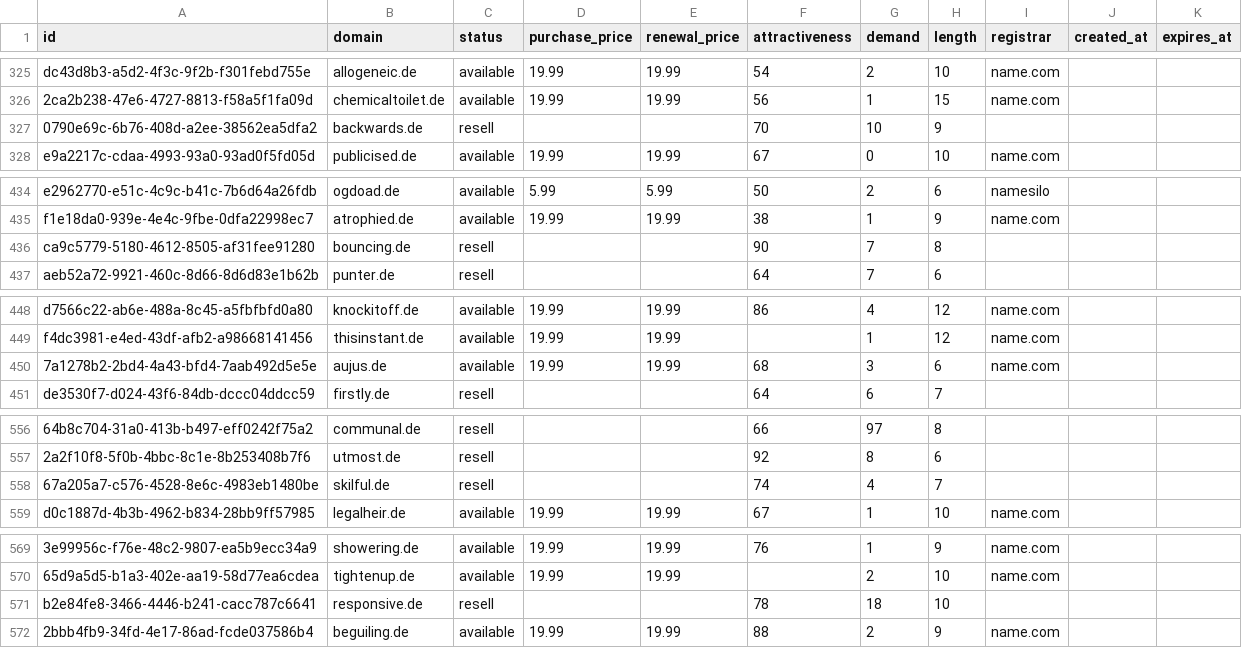
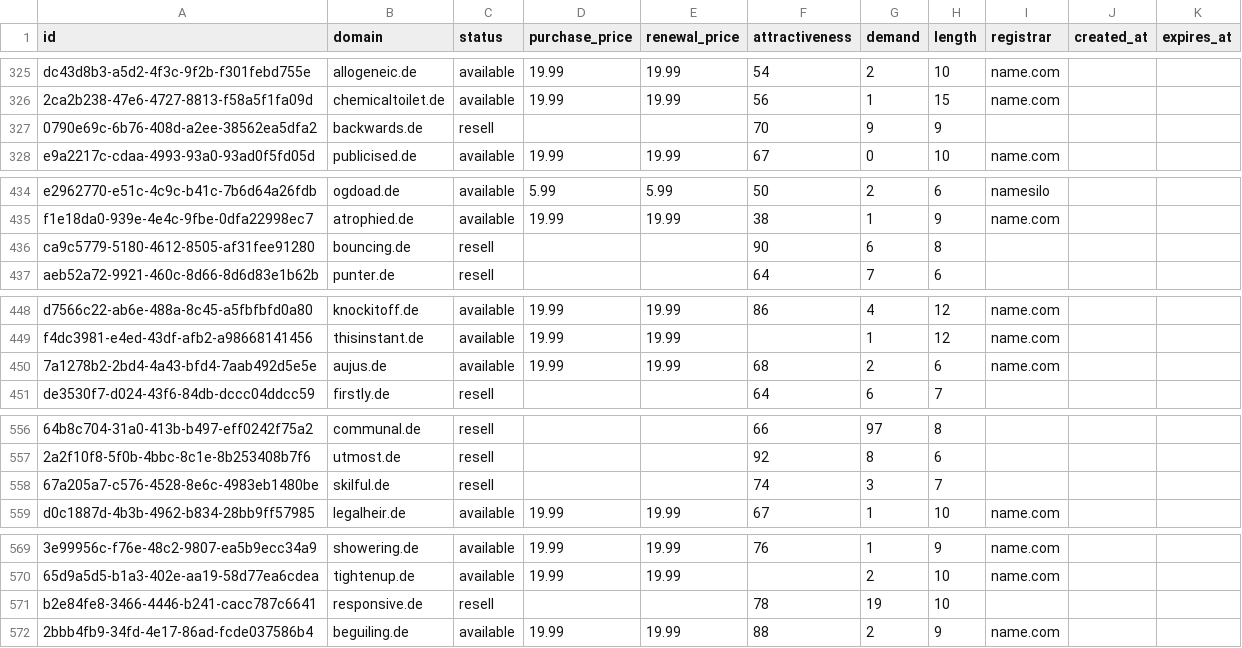
Before and after one commit to UniqueDomains/de-oneword-domains, a CSV file: de.csv, drawn as a sheet; only a part is shown, gaps mark what is left out; the diff covers the shown part only; the diff names each change by its address in the sheet, - before the commit and + after, or states it on an @@ line.

```diff
--- a/de.csv
+++ b/de.csv
-G327 (demand): 10
+G327 (demand): 9
-G436 (demand): 7
+G436 (demand): 6
-G450 (demand): 3
+G450 (demand): 2
-G558 (demand): 4
+G558 (demand): 3
-G571 (demand): 18
+G571 (demand): 19
```
Also changed, not shown: 1 removed row and 21 edited cells elsewhere in this file, 4 other files.
